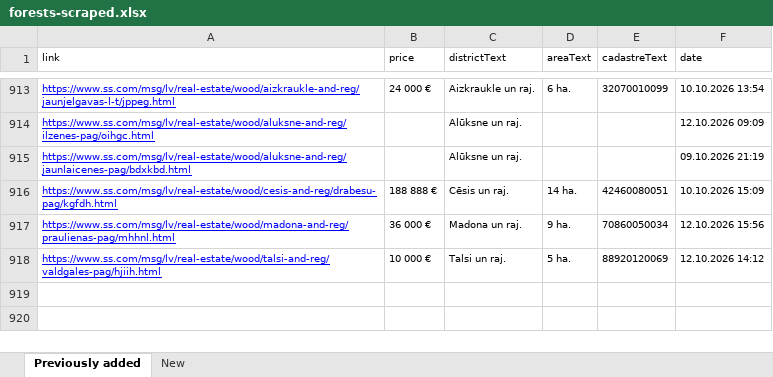
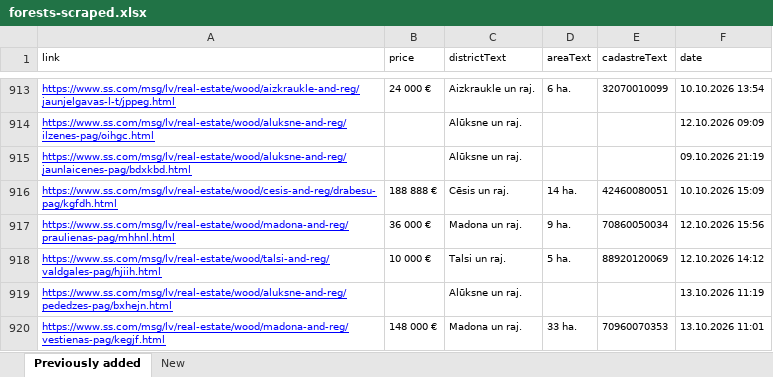
Before and after one commit to Martins-K/forest_land_scraper, an Excel workbook: forests-scraped.xlsx, sheet Previously added, drawn as a sheet; only a part is shown, gaps mark what is left out; values as stored, in another font and other column widths than the file's, no borders; the diff names each change by its address in the sheet, - before the commit and + after, or states it on an @@ line.

```diff
--- a/forests-scraped.xlsx (sheet Previously added)
+++ b/forests-scraped.xlsx (sheet Previously added)
+row 919: https://www.ss.com/msg/lv/real-estate/wood/aluksne-and-reg/pededzes-pag/bxhejn.html |  | Alūksne un raj. |  |  | 13.10.2026 11:19
+row 920: https://www.ss.com/msg/lv/real-estate/wood/madona-and-reg/vestienas-pag/kegjf.html | 148 000 € | Madona un raj. | 33 ha. | 70960070353 | 13.10.2026 11:01
```
Also changed, not shown: sheet New.
